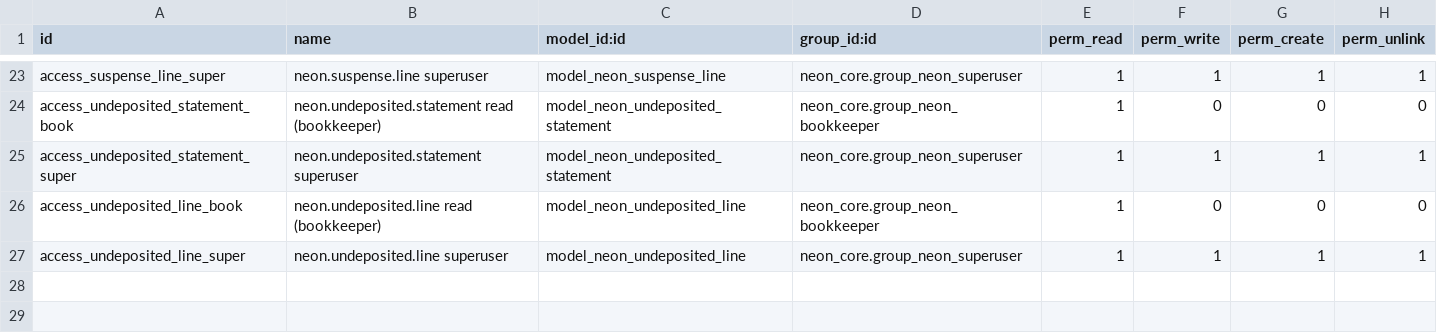
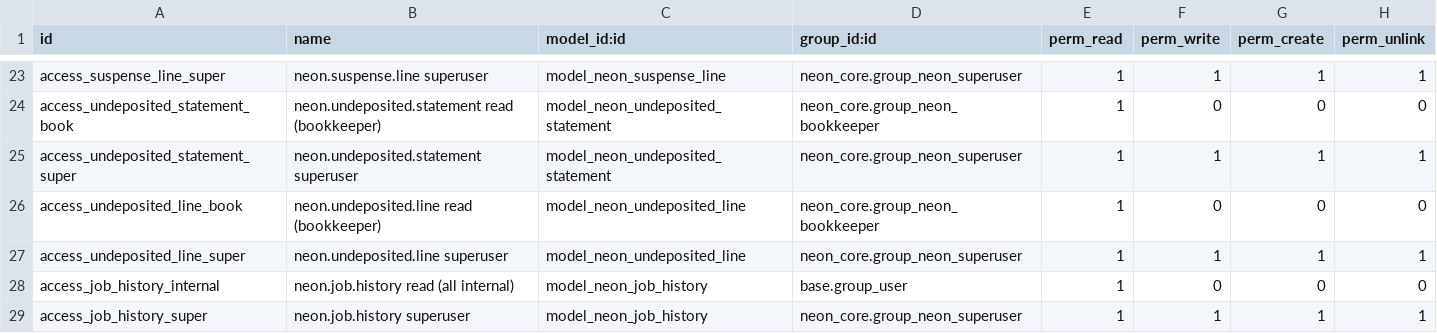
Before and after one commit to tatenda-it/neon-odoo, a CSV file: addons/neon_migration/security/ir.model.access.csv, drawn as a sheet; only a part is shown, gaps mark what is left out; the diff names each change by its address in the sheet, - before the commit and + after, or states it on an @@ line.

```diff
--- a/addons/neon_migration/security/ir.model.access.csv
+++ b/addons/neon_migration/security/ir.model.access.csv
+row 28: access_job_history_internal | neon.job.history read (all internal) | model_neon_job_history | base.group_user | 1 | 0 | 0 | 0
+row 29: access_job_history_super | neon.job.history superuser | model_neon_job_history | neon_core.group_neon_superuser | 1 | 1 | 1 | 1
```
Also changed, not shown: 9 other files.
